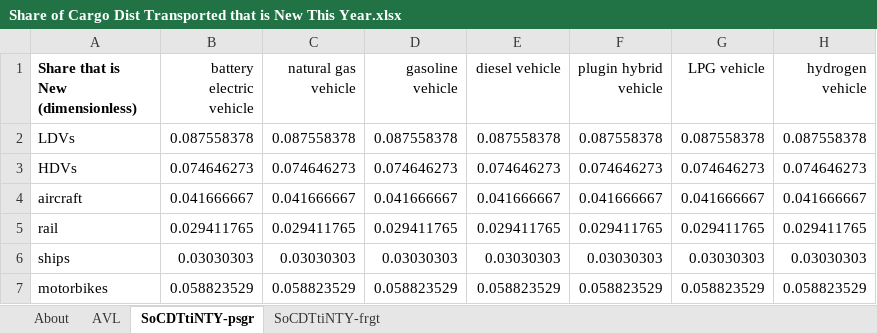
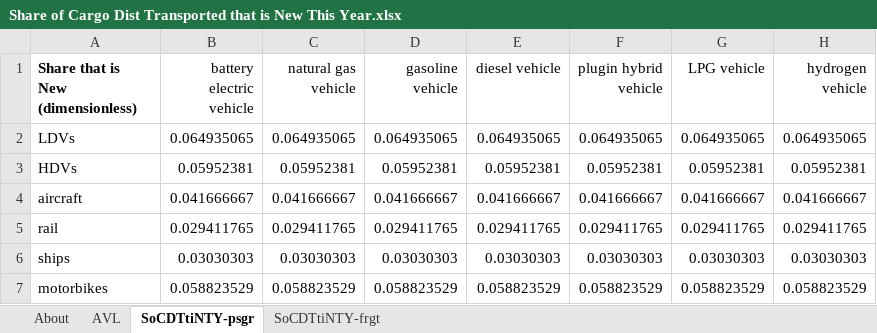
Before and after one commit to EnergyInnovation/eps-southkorea, an Excel workbook: InputData/trans/SoCDTtiNTY/Share of Cargo Dist Transported that is New This Year.xlsx, sheet SoCDTtiNTY-psgr, drawn as a sheet; values as stored, in another font and other column widths than the file's, no borders; the diff names each change by its address in the sheet, - before the commit and + after, or states it on an @@ line.

```diff
--- a/InputData/trans/SoCDTtiNTY/Share of Cargo Dist Transported that is New This Year.xlsx (sheet SoCDTtiNTY-psgr)
+++ b/InputData/trans/SoCDTtiNTY/Share of Cargo Dist Transported that is New This Year.xlsx (sheet SoCDTtiNTY-psgr)
-B2 (battery electric vehicle): 0.087558378
+B2 (battery electric vehicle): 0.064935065
-C2 (natural gas vehicle): 0.087558378
+C2 (natural gas vehicle): 0.064935065
-D2 (gasoline vehicle): 0.087558378
+D2 (gasoline vehicle): 0.064935065
-E2 (diesel vehicle): 0.087558378
+E2 (diesel vehicle): 0.064935065
-F2 (plugin hybrid vehicle): 0.087558378
+F2 (plugin hybrid vehicle): 0.064935065
-G2 (LPG vehicle): 0.087558378
+G2 (LPG vehicle): 0.064935065
-H2 (hydrogen vehicle): 0.087558378
+H2 (hydrogen vehicle): 0.064935065
-B3 (battery electric vehicle): 0.074646273
+B3 (battery electric vehicle): 0.05952381
-C3 (natural gas vehicle): 0.074646273
+C3 (natural gas vehicle): 0.05952381
-D3 (gasoline vehicle): 0.074646273
+D3 (gasoline vehicle): 0.05952381
-E3 (diesel vehicle): 0.074646273
+E3 (diesel vehicle): 0.05952381
-F3 (plugin hybrid vehicle): 0.074646273
+F3 (plugin hybrid vehicle): 0.05952381
-G3 (LPG vehicle): 0.074646273
+G3 (LPG vehicle): 0.05952381
-H3 (hydrogen vehicle): 0.074646273
+H3 (hydrogen vehicle): 0.05952381
```
Also changed, not shown: sheet SoCDTtiNTY-frgt, sheet AVL, formulas that keep their value, InputData/trans/AVL/Avg Vehicle Lifetime.xlsx, InputData/trans/TTS/Transportation Technology Shareweights.xlsx, 4 other files.
